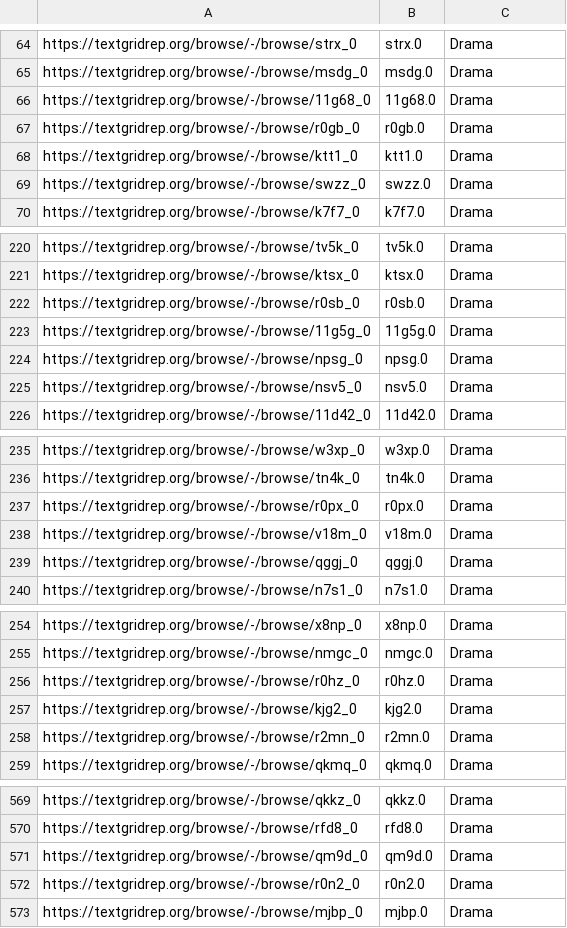
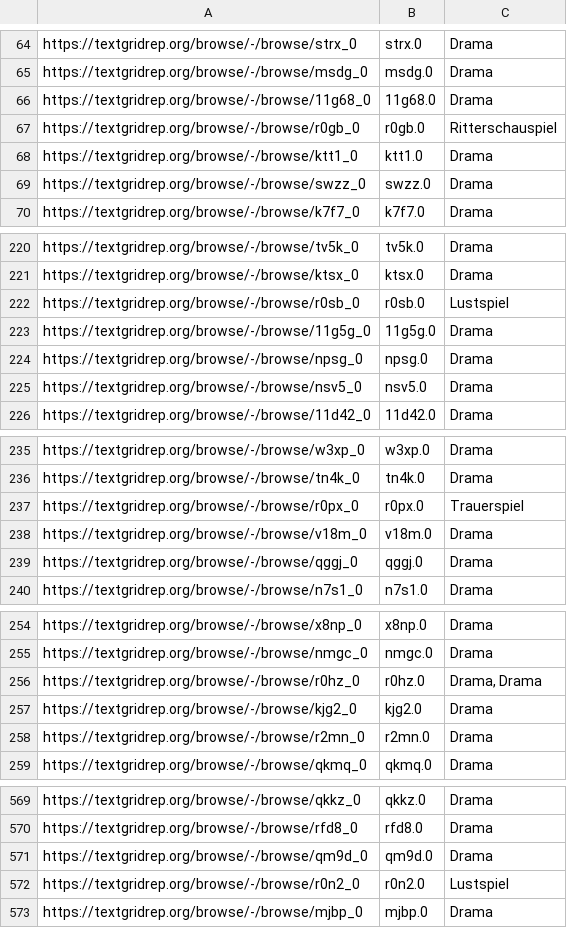
Before and after one commit to quadrama/metadata, a TSV file: drama.tsv, drawn as a sheet; only a part is shown, gaps mark what is left out; the diff covers the shown part only.

Commit message:
Update drama.tsv

```diff
--- a/drama.tsv
+++ b/drama.tsv
@@ -66,3 +66,3 @@ https://textgridrep.org/browse/-/browse/msdg_0	msdg.0	Drama
 https://textgridrep.org/browse/-/browse/11g68_0	11g68.0	Drama
-https://textgridrep.org/browse/-/browse/r0gb_0	r0gb.0	Drama
+https://textgridrep.org/browse/-/browse/r0gb_0	r0gb.0	Ritterschauspiel
 https://textgridrep.org/browse/-/browse/ktt1_0	ktt1.0	Drama
@@ -221,3 +221,3 @@ https://textgridrep.org/browse/-/browse/tv5k_0	tv5k.0	Drama
 https://textgridrep.org/browse/-/browse/ktsx_0	ktsx.0	Drama
-https://textgridrep.org/browse/-/browse/r0sb_0	r0sb.0	Drama
+https://textgridrep.org/browse/-/browse/r0sb_0	r0sb.0	Lustspiel
 https://textgridrep.org/browse/-/browse/11g5g_0	11g5g.0	Drama
@@ -236,3 +236,3 @@ https://textgridrep.org/browse/-/browse/w3xp_0	w3xp.0	Drama
 https://textgridrep.org/browse/-/browse/tn4k_0	tn4k.0	Drama
-https://textgridrep.org/browse/-/browse/r0px_0	r0px.0	Drama
+https://textgridrep.org/browse/-/browse/r0px_0	r0px.0	Trauerspiel
 https://textgridrep.org/browse/-/browse/v18m_0	v18m.0	Drama
@@ -255,3 +255,3 @@ https://textgridrep.org/browse/-/browse/x8np_0	x8np.0	Drama
 https://textgridrep.org/browse/-/browse/nmgc_0	nmgc.0	Drama
-https://textgridrep.org/browse/-/browse/r0hz_0	r0hz.0	Drama
+https://textgridrep.org/browse/-/browse/r0hz_0	r0hz.0	Drama, Drama
 https://textgridrep.org/browse/-/browse/kjg2_0	kjg2.0	Drama
@@ -571,3 +571,3 @@ https://textgridrep.org/browse/-/browse/rfd8_0	rfd8.0	Drama
 https://textgridrep.org/browse/-/browse/qm9d_0	qm9d.0	Drama
-https://textgridrep.org/browse/-/browse/r0n2_0	r0n2.0	Drama
+https://textgridrep.org/browse/-/browse/r0n2_0	r0n2.0	Lustspiel
 https://textgridrep.org/browse/-/browse/mjbp_0	mjbp.0	Drama
```
Also changed, not shown: 2 edited cells elsewhere in this file.
